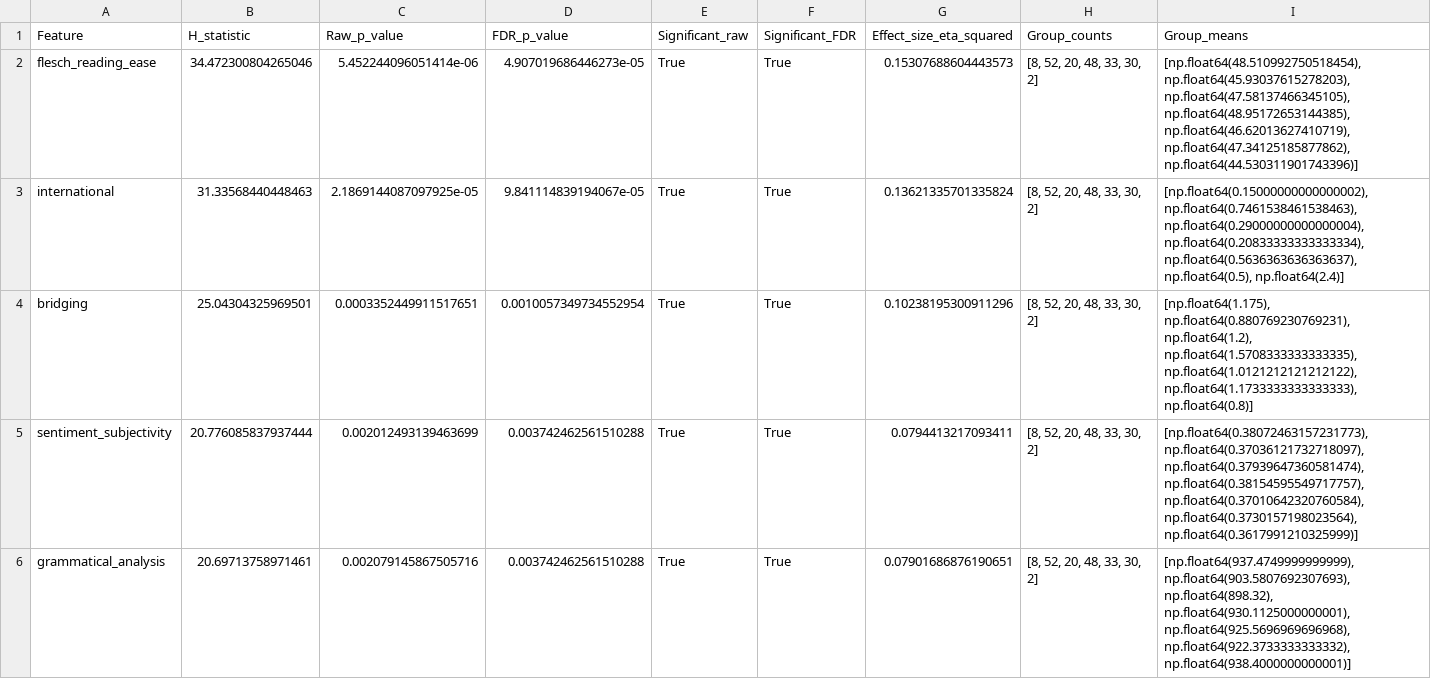
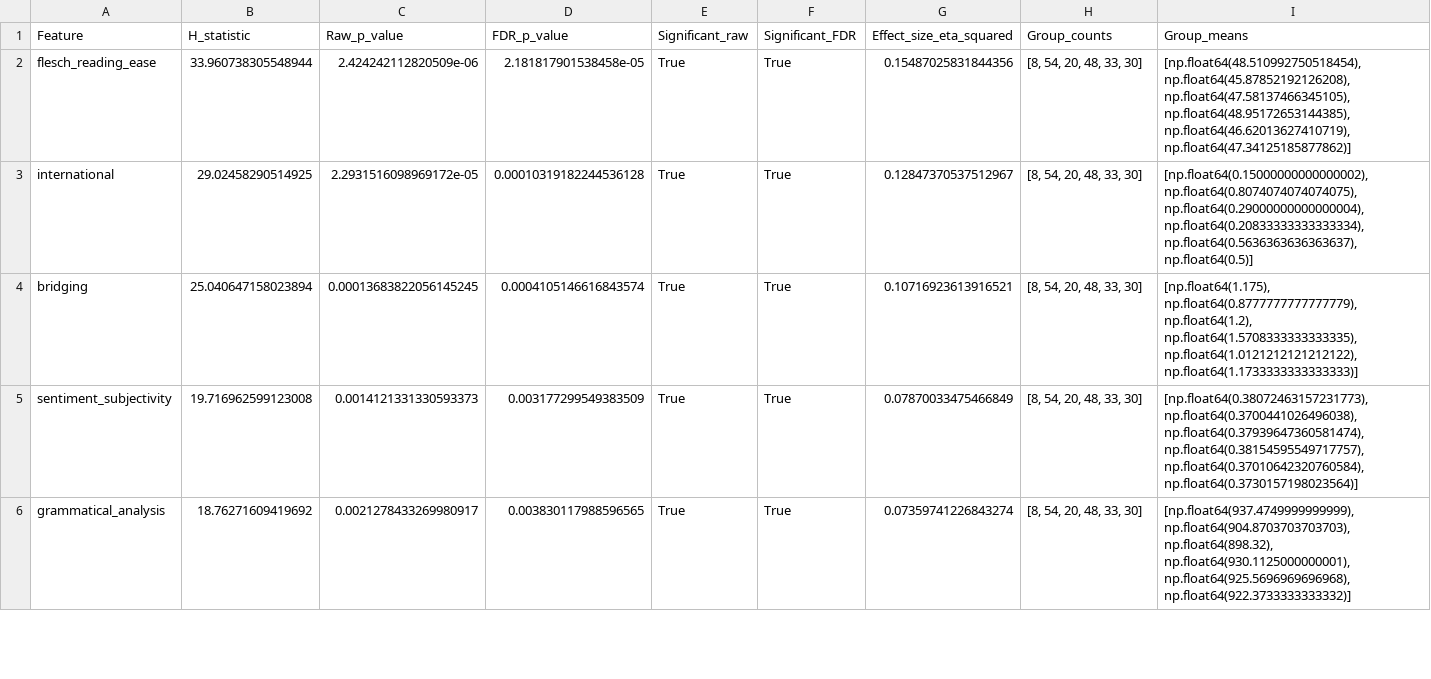
Before and after one commit to NK221088/ProjectInStatisticalEvaluationOfAI, a CSV file: results/geographical_kruskal_wallis_results.csv, drawn as a sheet; only a part is shown; the diff covers the shown part only.

```diff
--- a/results/geographical_kruskal_wallis_results.csv
+++ b/results/geographical_kruskal_wallis_results.csv
@@ -1,6 +1,6 @@
 Feature,H_statistic,Raw_p_value,FDR_p_value,Significant_raw,Significant_FDR,Effect_size_eta_squared,Group_counts,Group_means
-flesch_reading_ease,34.472300804265046,5.452244096051414e-06,4.907019686446273e-05,True,True,0.15307688604443573,"[8, 52, 20, 48, 33, 30, 2]","[np.float64(48.510992750518454), np.float64(45.93037615278203), np.float64(47.58137466345105), np.float64(48.95172653144385), np.float64(46.62013627410719), np.float64(47.34125185877862), np.float64(44.530311901743396)]"
-international,31.33568440448463,2.1869144087097925e-05,9.841114839194067e-05,True,True,0.13621335701335824,"[8, 52, 20, 48, 33, 30, 2]","[np.float64(0.15000000000000002), np.float64(0.7461538461538463), np.float64(0.29000000000000004), np.float64(0.20833333333333334), np.float64(0.5636363636363637), np.float64(0.5), np.float64(2.4)]"
-bridging,25.04304325969501,0.0003352449911517651,0.0010057349734552954,True,True,0.10238195300911296,"[8, 52, 20, 48, 33, 30, 2]","[np.float64(1.175), np.float64(0.880769230769231), np.float64(1.2), np.float64(1.5708333333333335), np.float64(1.0121212121212122), np.float64(1.1733333333333333), np.float64(0.8)]"
-sentiment_subjectivity,20.776085837937444,0.002012493139463699,0.003742462561510288,True,True,0.0794413217093411,"[8, 52, 20, 48, 33, 30, 2]","[np.float64(0.38072463157231773), np.float64(0.37036121732718097), np.float64(0.37939647360581474), np.float64(0.38154595549717757), np.float64(0.37010642320760584), np.float64(0.3730157198023564), np.float64(0.3617991210325999)]"
-grammatical_analysis,20.69713758971461,0.002079145867505716,0.003742462561510288,True,True,0.07901686876190651,"[8, 52, 20, 48, 33, 30, 2]","[np.float64(937.4749999999999), np.float64(903.5807692307693), np.float64(898.32), np.float64(930.1125000000001), np.float64(925.5696969696968), np.float64(922.3733333333332), np.float64(938.4000000000001)]"
+flesch_reading_ease,33.960738305548944,2.424242112820509e-06,2.181817901538458e-05,True,True,0.15487025831844356,"[8, 54, 20, 48, 33, 30]","[np.float64(48.510992750518454), np.float64(45.87852192126208), np.float64(47.58137466345105), np.float64(48.95172653144385), np.float64(46.62013627410719), np.float64(47.34125185877862)]"
+international,29.02458290514925,2.2931516098969172e-05,0.00010319182244536128,True,True,0.12847370537512967,"[8, 54, 20, 48, 33, 30]","[np.float64(0.15000000000000002), np.float64(0.8074074074074075), np.float64(0.29000000000000004), np.float64(0.20833333333333334), np.float64(0.5636363636363637), np.float64(0.5)]"
+bridging,25.040647158023894,0.00013683822056145245,0.0004105146616843574,True,True,0.10716923613916521,"[8, 54, 20, 48, 33, 30]","[np.float64(1.175), np.float64(0.8777777777777779), np.float64(1.2), np.float64(1.5708333333333335), np.float64(1.0121212121212122), np.float64(1.1733333333333333)]"
+sentiment_subjectivity,19.716962599123008,0.0014121331330593373,0.003177299549383509,True,True,0.07870033475466849,"[8, 54, 20, 48, 33, 30]","[np.float64(0.38072463157231773), np.float64(0.3700441026496038), np.float64(0.37939647360581474), np.float64(0.38154595549717757), np.float64(0.37010642320760584), np.float64(0.3730157198023564)]"
+grammatical_analysis,18.76271609419692,0.0021278433269980917,0.003830117988596565,True,True,0.07359741226843274,"[8, 54, 20, 48, 33, 30]","[np.float64(937.4749999999999), np.float64(904.8703703703703), np.float64(898.32), np.float64(930.1125000000001), np.float64(925.5696969696968), np.float64(922.3733333333332)]"
```
Also changed, not shown: 24 edited cells elsewhere in this file, results/geographical_domain_summary.csv, results/geographical_flesch_reading_ease_dunn_posthoc.csv, 12 other files.
